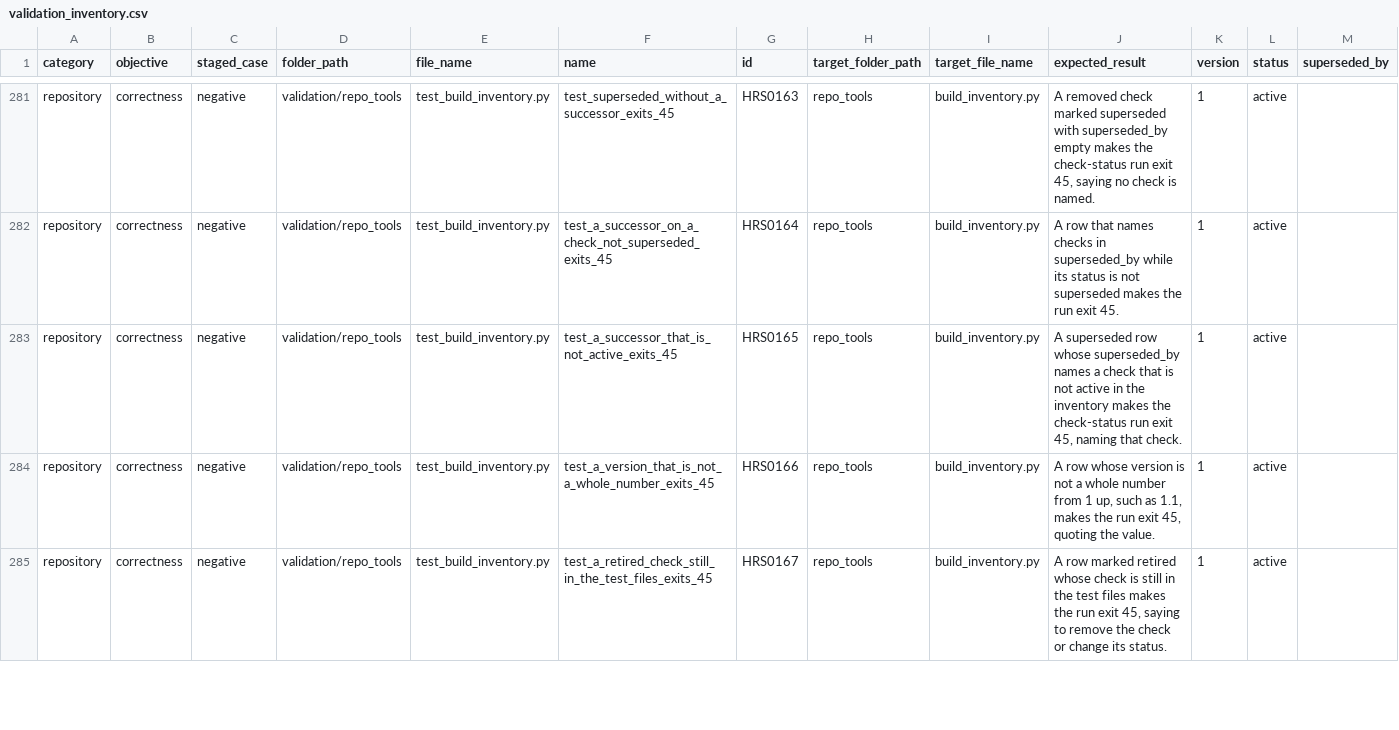
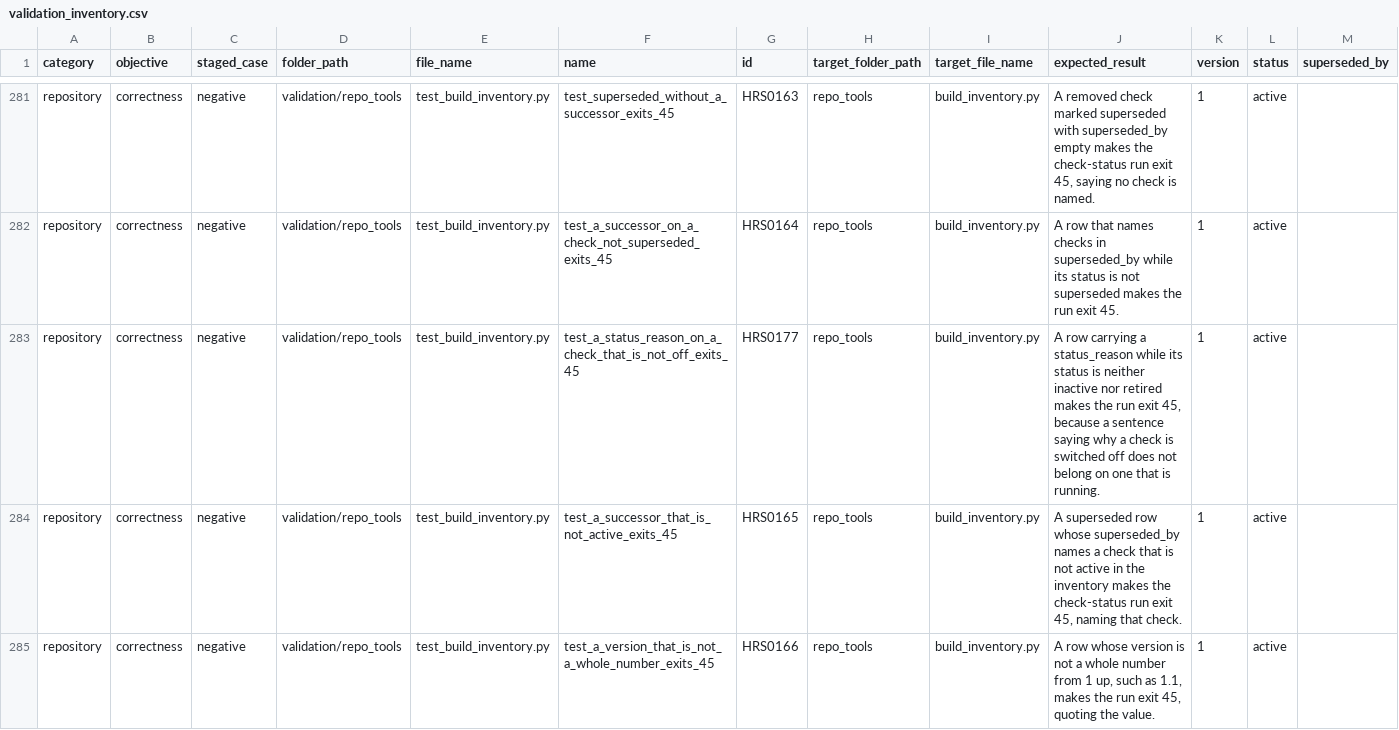
Before and after one commit to delos001/study-definition-graph, a CSV file: validation/validation_inventory.csv, drawn as a sheet; only a part is shown, gaps mark what is left out; the shorter side is filled out with more unchanged rows; rows hold the shown columns only; the diff names each change by its address in the sheet, - before the commit and + after, or states it on an @@ line.

Commit message:
Validation inventory: a status_reason belongs only on a check that is off
The dictionary words superseded_by and status_reason the same way, both
holding a value only when the status allows one. superseded_by was held in
both directions and status_reason only in the missing direction, so an
active check could carry a sentence saying why it was switched off and
nothing objected. No row was affected; the asymmetry was an oversight.

Found by the audit in #41.

```diff
--- a/validation/validation_inventory.csv
+++ b/validation/validation_inventory.csv
+row 283: repository | correctness | negative | validation/repo_tools | test_build_inventory.py | test_a_status_reason_on_a_check_that_is_not_off_exits_45 | HRS0177 | repo_tools | build_inventory.py | A row carrying a status_reason while its status is neither inactive nor retired makes the run exit 45, because a sentence saying why a check is switched off does not belong on one that is running. | 1 | active
```
Also changed, not shown: 2 other files.
